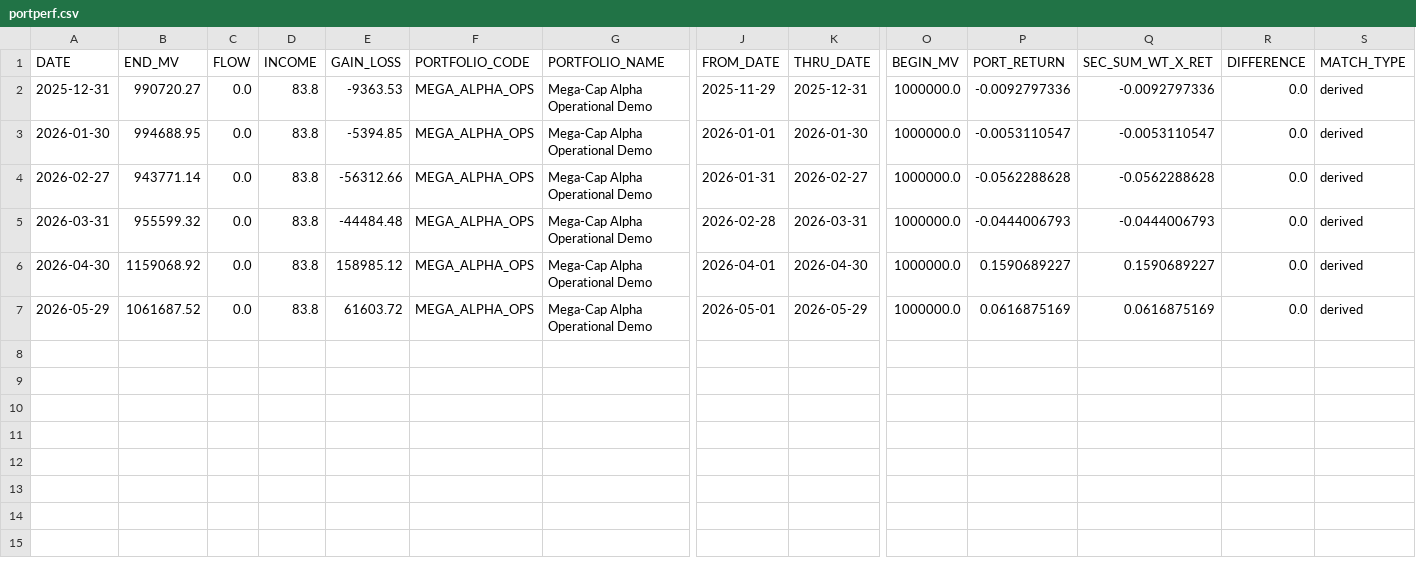
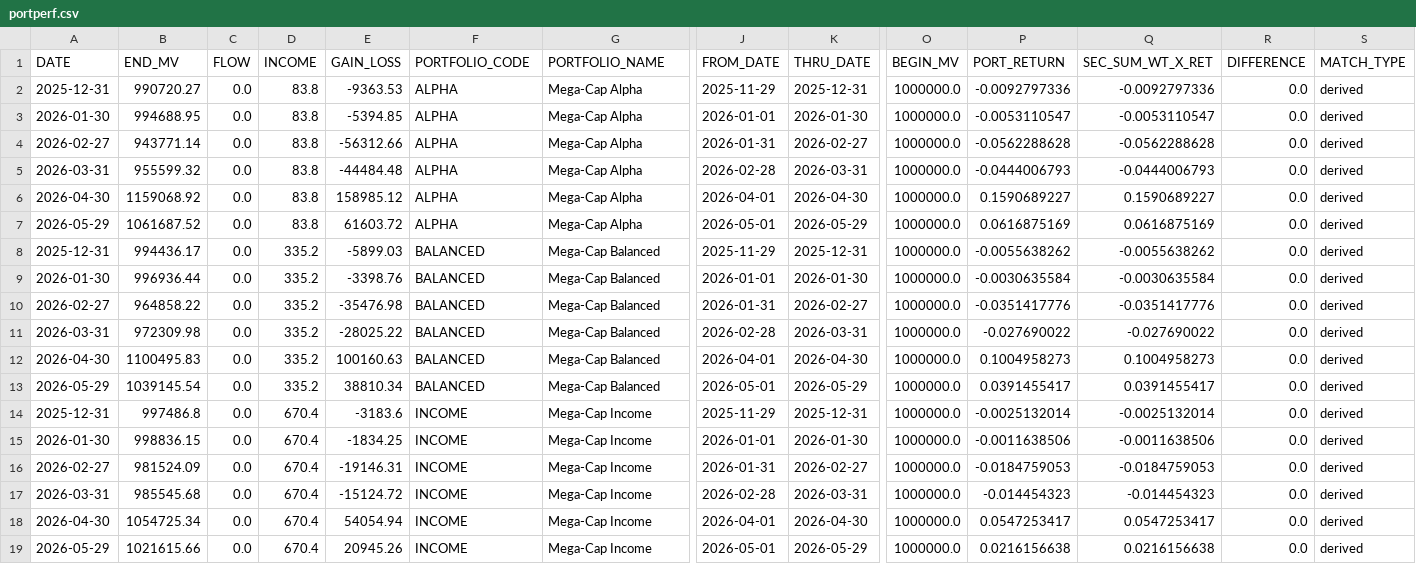
Before and after one commit to JohnDReynolds/portfolio-performance-analytics, a CSV file: ppar/demos/data/axys/axys_full_spec_a/portperf.csv, drawn as a sheet; only a part is shown, gaps mark what is left out; rows hold the shown columns only; the diff names each change by its address in the sheet, - before the commit and + after, or states it on an @@ line.

```diff
--- a/ppar/demos/data/axys/axys_full_spec_a/portperf.csv
+++ b/ppar/demos/data/axys/axys_full_spec_a/portperf.csv
-F2:F7 (PORTFOLIO_CODE): MEGA_ALPHA_OPS
+F2:F7 (PORTFOLIO_CODE): ALPHA
-G2:G7 (PORTFOLIO_NAME): Mega-Cap Alpha Operational Demo
+G2:G7 (PORTFOLIO_NAME): Mega-Cap Alpha
+row 8: 2025-12-31 | 994436.17 | 0.0 | 335.2 | -5899.03 | BALANCED | Mega-Cap Balanced | 2025-11-29 | 2025-12-31 | 1000000.0 | -0.0055638262 | -0.0055638262 | 0.0 | derived
+row 9: 2026-01-30 | 996936.44 | 0.0 | 335.2 | -3398.76 | BALANCED | Mega-Cap Balanced | 2026-01-01 | 2026-01-30 | 1000000.0 | -0.0030635584 | -0.0030635584 | 0.0 | derived
+row 10: 2026-02-27 | 964858.22 | 0.0 | 335.2 | -35476.98 | BALANCED | Mega-Cap Balanced | 2026-01-31 | 2026-02-27 | 1000000.0 | -0.0351417776 | -0.0351417776 | 0.0 | derived
+row 11: 2026-03-31 | 972309.98 | 0.0 | 335.2 | -28025.22 | BALANCED | Mega-Cap Balanced | 2026-02-28 | 2026-03-31 | 1000000.0 | -0.027690022 | -0.027690022 | 0.0 | derived
+row 12: 2026-04-30 | 1100495.83 | 0.0 | 335.2 | 100160.63 | BALANCED | Mega-Cap Balanced | 2026-04-01 | 2026-04-30 | 1000000.0 | 0.1004958273 | 0.1004958273 | 0.0 | derived
+row 13: 2026-05-29 | 1039145.54 | 0.0 | 335.2 | 38810.34 | BALANCED | Mega-Cap Balanced | 2026-05-01 | 2026-05-29 | 1000000.0 | 0.0391455417 | 0.0391455417 | 0.0 | derived
+row 14: 2025-12-31 | 997486.8 | 0.0 | 670.4 | -3183.6 | INCOME | Mega-Cap Income | 2025-11-29 | 2025-12-31 | 1000000.0 | -0.0025132014 | -0.0025132014 | 0.0 | derived
+row 15: 2026-01-30 | 998836.15 | 0.0 | 670.4 | -1834.25 | INCOME | Mega-Cap Income | 2026-01-01 | 2026-01-30 | 1000000.0 | -0.0011638506 | -0.0011638506 | 0.0 | derived
+row 16: 2026-02-27 | 981524.09 | 0.0 | 670.4 | -19146.31 | INCOME | Mega-Cap Income | 2026-01-31 | 2026-02-27 | 1000000.0 | -0.0184759053 | -0.0184759053 | 0.0 | derived
+row 17: 2026-03-31 | 985545.68 | 0.0 | 670.4 | -15124.72 | INCOME | Mega-Cap Income | 2026-02-28 | 2026-03-31 | 1000000.0 | -0.014454323 | -0.014454323 | 0.0 | derived
+row 18: 2026-04-30 | 1054725.34 | 0.0 | 670.4 | 54054.94 | INCOME | Mega-Cap Income | 2026-04-01 | 2026-04-30 | 1000000.0 | 0.0547253417 | 0.0547253417 | 0.0 | derived
+row 19: 2026-05-29 | 1021615.66 | 0.0 | 670.4 | 20945.26 | INCOME | Mega-Cap Income | 2026-05-01 | 2026-05-29 | 1000000.0 | 0.0216156638 | 0.0216156638 | 0.0 | derived
```
Also changed, not shown: ppar/demos/data/axys/axys_full_spec_a/positions_holdings.csv, ppar/demos/data/axys/axys_full_spec_a/transactions.csv, 52 other files.
